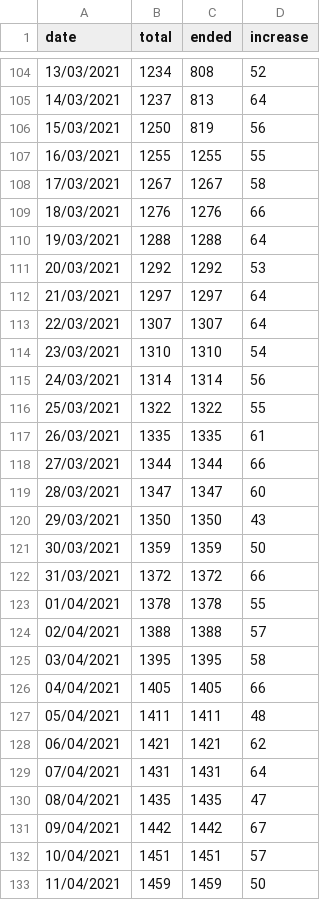
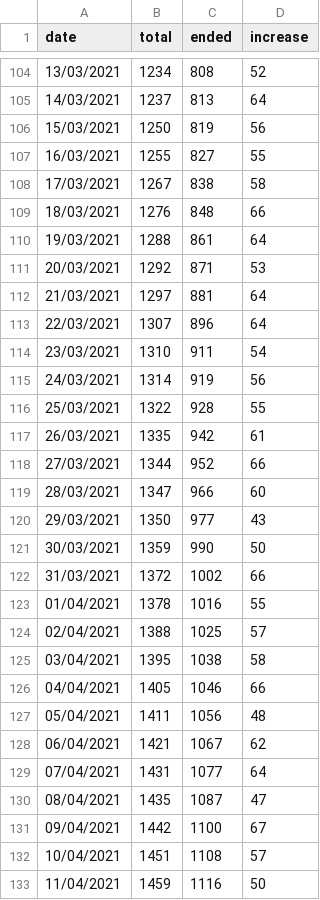
Before and after one commit to ynshung/covid-19-malaysia, a CSV file: covid-19-my-cluster.csv, drawn as a sheet; only a part is shown, gaps mark what is left out; the diff covers the shown part only.

Commit message:
Fixed all 'ended' errors

```diff
--- a/covid-19-my-cluster.csv
+++ b/covid-19-my-cluster.csv
@@ -106,28 +106,28 @@ date,total,ended,increase
 15/03/2021,1250,819,56
-16/03/2021,1255,1255,55
-17/03/2021,1267,1267,58
-18/03/2021,1276,1276,66
-19/03/2021,1288,1288,64
-20/03/2021,1292,1292,53
-21/03/2021,1297,1297,64
-22/03/2021,1307,1307,64
-23/03/2021,1310,1310,54
-24/03/2021,1314,1314,56
-25/03/2021,1322,1322,55
-26/03/2021,1335,1335,61
-27/03/2021,1344,1344,66
-28/03/2021,1347,1347,60
-29/03/2021,1350,1350,43
-30/03/2021,1359,1359,50
-31/03/2021,1372,1372,66
-01/04/2021,1378,1378,55
-02/04/2021,1388,1388,57
-03/04/2021,1395,1395,58
-04/04/2021,1405,1405,66
-05/04/2021,1411,1411,48
-06/04/2021,1421,1421,62
-07/04/2021,1431,1431,64
-08/04/2021,1435,1435,47
-09/04/2021,1442,1442,67
-10/04/2021,1451,1451,57
-11/04/2021,1459,1459,50
+16/03/2021,1255,827,55
+17/03/2021,1267,838,58
+18/03/2021,1276,848,66
+19/03/2021,1288,861,64
+20/03/2021,1292,871,53
+21/03/2021,1297,881,64
+22/03/2021,1307,896,64
+23/03/2021,1310,911,54
+24/03/2021,1314,919,56
+25/03/2021,1322,928,55
+26/03/2021,1335,942,61
+27/03/2021,1344,952,66
+28/03/2021,1347,966,60
+29/03/2021,1350,977,43
+30/03/2021,1359,990,50
+31/03/2021,1372,1002,66
+01/04/2021,1378,1016,55
+02/04/2021,1388,1025,57
+03/04/2021,1395,1038,58
+04/04/2021,1405,1046,66
+05/04/2021,1411,1056,48
+06/04/2021,1421,1067,62
+07/04/2021,1431,1077,64
+08/04/2021,1435,1087,47
+09/04/2021,1442,1100,67
+10/04/2021,1451,1108,57
+11/04/2021,1459,1116,50
```
Also changed, not shown: 1 edited cell elsewhere in this file.
